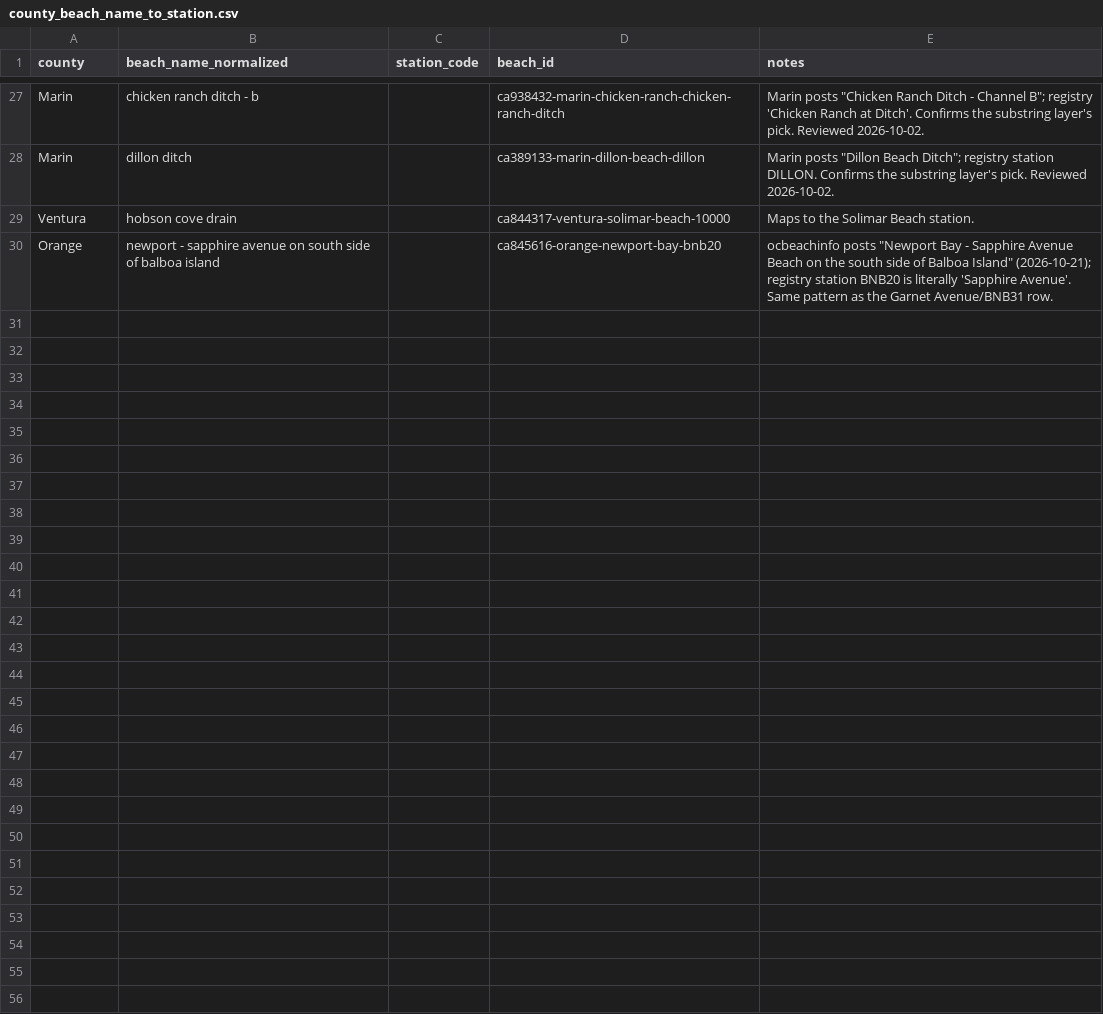
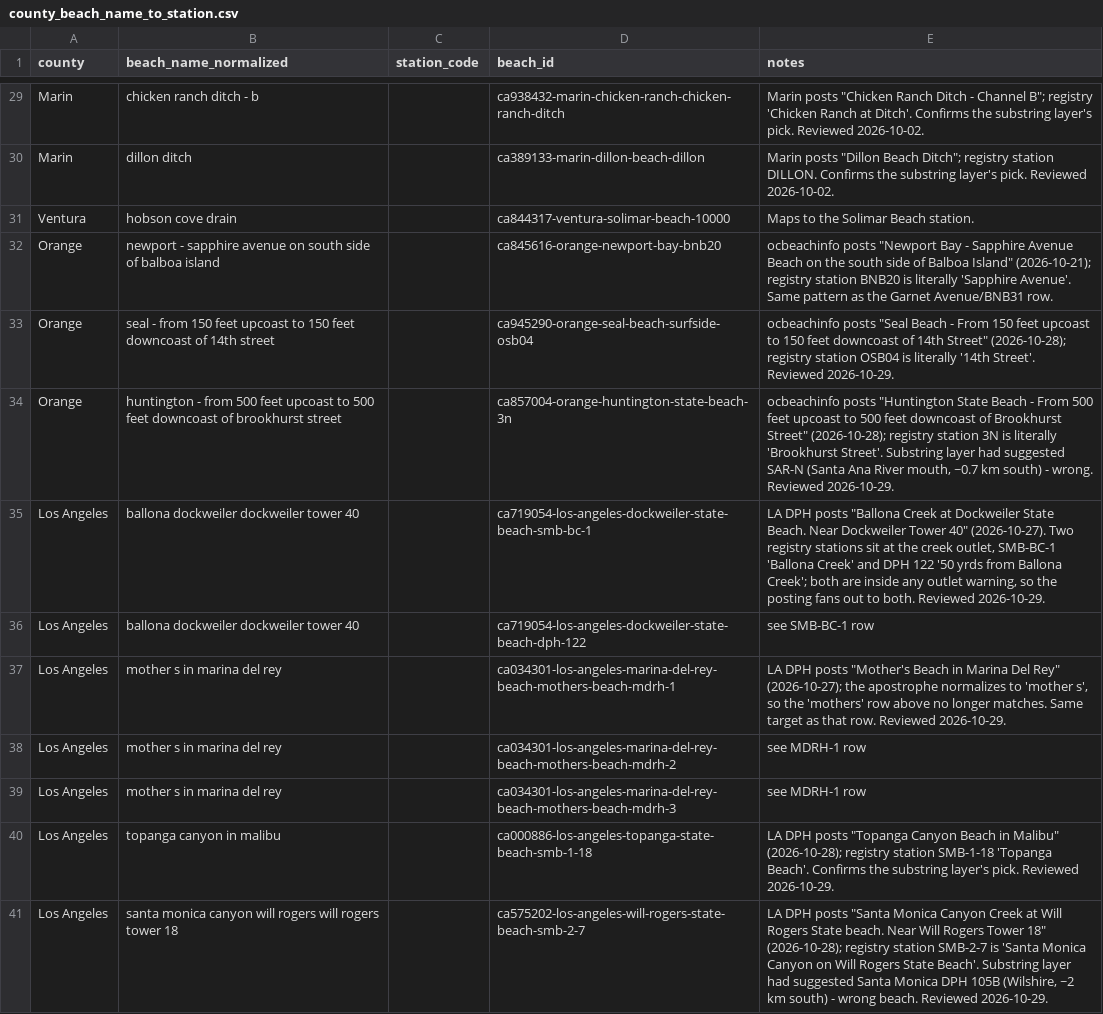
Before and after one commit to kylechoi101/surf-health, a CSV file: backend/app/data/pipeline/_static_data/county_beach_name_to_station.csv, drawn as a sheet; only a part is shown, gaps mark what is left out; the diff covers the shown part only; the diff names each change by its address in the sheet, - before the commit and + after, or states it on an @@ line.

```diff
--- a/backend/app/data/pipeline/_static_data/county_beach_name_to_station.csv
+++ b/backend/app/data/pipeline/_static_data/county_beach_name_to_station.csv
+row 33: Orange | seal - from 150 feet upcoast to 150 feet downcoast of 14th street |  | ca945290-orange-seal-beach-surfside-osb04 | ocbeachinfo posts "Seal Beach - From 150 feet upcoast to 150 feet downcoast of 14th Street" (2026-10-28); registry station OSB04 is literally '14th Street'. Reviewed 2026-10-29.
+row 34: Orange | huntington - from 500 feet upcoast to 500 feet downcoast of brookhurst street |  | ca857004-orange-huntington-state-beach-3n | ocbeachinfo posts "Huntington State Beach - From 500 feet upcoast to 500 feet downcoast of Brookhurst Street" (2026-10-28); registry station 3N is literally 'Brookhurst Street'. Substring layer had suggested SAR-N (Santa Ana River mouth, ~0.7 km south) - wrong. Reviewed 2026-10-29.
+row 35: Los Angeles | ballona dockweiler dockweiler tower 40 |  | ca719054-los-angeles-dockweiler-state-beach-smb-bc-1 | LA DPH posts "Ballona Creek at Dockweiler State Beach. Near Dockweiler Tower 40" (2026-10-27). Two registry stations sit at the creek outlet, SMB-BC-1 'Ballona Creek' and DPH 122 '50 yrds from Ballona Creek'; both are inside any outlet warning, so the posting fans out to both. Reviewed 2026-10-29.
+row 36: Los Angeles | ballona dockweiler dockweiler tower 40 |  | ca719054-los-angeles-dockweiler-state-beach-dph-122 | see SMB-BC-1 row
+row 37: Los Angeles | mother s in marina del rey |  | ca034301-los-angeles-marina-del-rey-beach-mothers-beach-mdrh-1 | LA DPH posts "Mother's Beach in Marina Del Rey" (2026-10-27); the apostrophe normalizes to 'mother s', so the 'mothers' row above no longer matches. Same target as that row. Reviewed 2026-10-29.
+row 38: Los Angeles | mother s in marina del rey |  | ca034301-los-angeles-marina-del-rey-beach-mothers-beach-mdrh-2 | see MDRH-1 row
+row 39: Los Angeles | mother s in marina del rey |  | ca034301-los-angeles-marina-del-rey-beach-mothers-beach-mdrh-3 | see MDRH-1 row
+row 40: Los Angeles | topanga canyon in malibu |  | ca000886-los-angeles-topanga-state-beach-smb-1-18 | LA DPH posts "Topanga Canyon Beach in Malibu" (2026-10-28); registry station SMB-1-18 'Topanga Beach'. Confirms the substring layer's pick. Reviewed 2026-10-29.
+row 41: Los Angeles | santa monica canyon will rogers will rogers tower 18 |  | ca575202-los-angeles-will-rogers-state-beach-smb-2-7 | LA DPH posts "Santa Monica Canyon Creek at Will Rogers State beach. Near Will Rogers Tower 18" (2026-10-28); registry station SMB-2-7 is 'Santa Monica Canyon on Will Rogers State Beach'. Substring layer had suggested Santa Monica DPH 105B (Wilshire, ~2 km south) - wrong beach. Reviewed 2026-10-29.
```
Also changed, not shown: 11 added rows and 2 edited cells elsewhere in this file, 1 other file.
